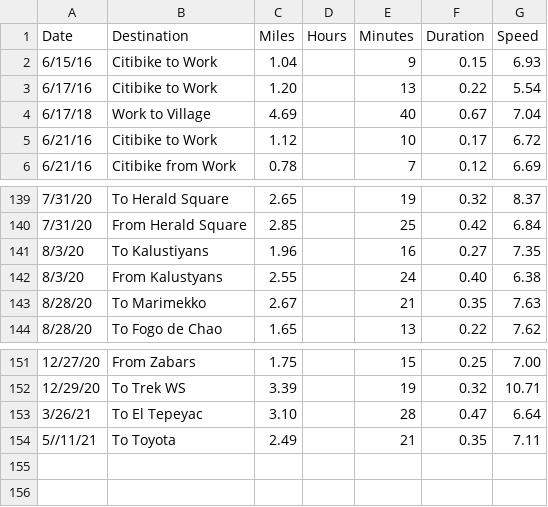
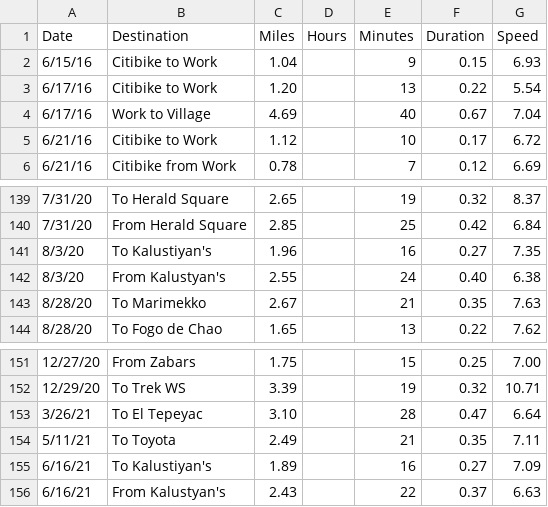
Before and after one commit to vflopez77/BicycleTripAnalysis, a CSV file: data/CitibikeTrips.csv, drawn as a sheet; only a part is shown, gaps mark what is left out.

```diff
--- a/data/CitibikeTrips.csv
+++ b/data/CitibikeTrips.csv
@@ -3,3 +3,3 @@ Date,Destination,Miles,Hours,Minutes,Duration,Speed
 6/17/16,Citibike to Work,1.20,,13,0.22,5.54
-6/17/18,Work to Village,4.69,,40,0.67,7.04
+6/17/16,Work to Village,4.69,,40,0.67,7.04
 6/21/16,Citibike to Work,1.12,,10,0.17,6.72
@@ -140,4 +140,4 @@ Date,Destination,Miles,Hours,Minutes,Duration,Speed
 7/31/20,From Herald Square,2.85,,25,0.42,6.84
-8/3/20,To Kalustiyans,1.96,,16,0.27,7.35
-8/3/20,From Kalustyans,2.55,,24,0.40,6.38
+8/3/20,To Kalustiyan's,1.96,,16,0.27,7.35
+8/3/20,From Kalustyan's,2.55,,24,0.40,6.38
 8/28/20,To Marimekko,2.67,,21,0.35,7.63
@@ -153,2 +153,4 @@ Date,Destination,Miles,Hours,Minutes,Duration,Speed
 3/26/21,To El Tepeyac,3.10,,28,0.47,6.64
-5//11/21,To Toyota,2.49,,21,0.35,7.11
+5/11/21,To Toyota,2.49,,21,0.35,7.11
+6/16/21,To Kalustiyan's,1.89,,16,0.27,7.09
+6/16/21,From Kalustyan's,2.43,,22,0.37,6.63
```
Also changed, not shown: data/SpecializedTrips.csv, data/all_data.csv, 2 other files.
